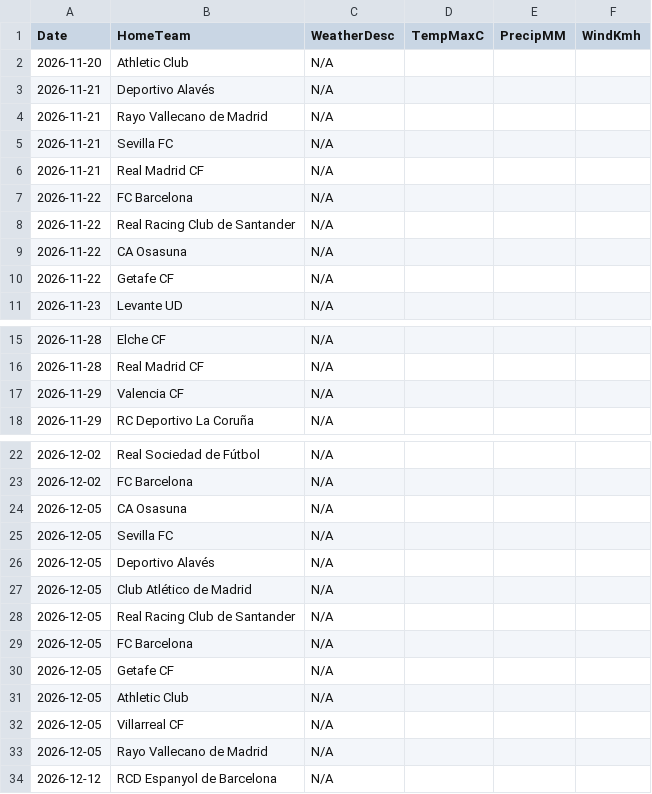
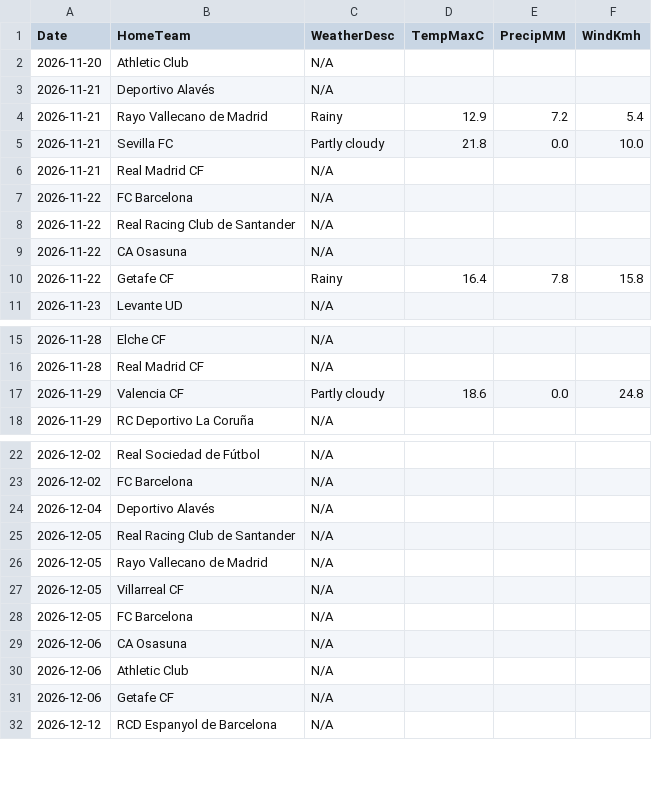
Before and after one commit to gmalbert/la-liga, a CSV file: data_files/raw/match_weather.csv, drawn as a sheet; only a part is shown, gaps mark what is left out.

```diff
--- a/data_files/raw/match_weather.csv
+++ b/data_files/raw/match_weather.csv
@@ -3,4 +3,4 @@ Date,HomeTeam,WeatherDesc,TempMaxC,PrecipMM,WindKmh
 2026-11-21,Deportivo Alavés,N/A,,,
-2026-11-21,Rayo Vallecano de Madrid,N/A,,,
-2026-11-21,Sevilla FC,N/A,,,
+2026-11-21,Rayo Vallecano de Madrid,Rainy,12.9,7.2,5.4
+2026-11-21,Sevilla FC,Partly cloudy,21.8,0.0,10.0
 2026-11-21,Real Madrid CF,N/A,,,
@@ -9,3 +9,3 @@ Date,HomeTeam,WeatherDesc,TempMaxC,PrecipMM,WindKmh
 2026-11-22,CA Osasuna,N/A,,,
-2026-11-22,Getafe CF,N/A,,,
+2026-11-22,Getafe CF,Rainy,16.4,7.8,15.8
 2026-11-23,Levante UD,N/A,,,
@@ -16,3 +16,3 @@ Date,HomeTeam,WeatherDesc,TempMaxC,PrecipMM,WindKmh
 2026-11-28,Real Madrid CF,N/A,,,
-2026-11-29,Valencia CF,N/A,,,
+2026-11-29,Valencia CF,Partly cloudy,18.6,0.0,24.8
 2026-11-29,RC Deportivo La Coruña,N/A,,,
@@ -23,12 +23,10 @@ Date,HomeTeam,WeatherDesc,TempMaxC,PrecipMM,WindKmh
 2026-12-02,FC Barcelona,N/A,,,
-2026-12-05,CA Osasuna,N/A,,,
-2026-12-05,Sevilla FC,N/A,,,
-2026-12-05,Deportivo Alavés,N/A,,,
-2026-12-05,Club Atlético de Madrid,N/A,,,
+2026-12-04,Deportivo Alavés,N/A,,,
 2026-12-05,Real Racing Club de Santander,N/A,,,
+2026-12-05,Rayo Vallecano de Madrid,N/A,,,
+2026-12-05,Villarreal CF,N/A,,,
 2026-12-05,FC Barcelona,N/A,,,
-2026-12-05,Getafe CF,N/A,,,
-2026-12-05,Athletic Club,N/A,,,
-2026-12-05,Villarreal CF,N/A,,,
-2026-12-05,Rayo Vallecano de Madrid,N/A,,,
+2026-12-06,CA Osasuna,N/A,,,
+2026-12-06,Athletic Club,N/A,,,
+2026-12-06,Getafe CF,N/A,,,
 2026-12-12,RCD Espanyol de Barcelona,N/A,,,
```
Also changed, not shown: data_files/predictions_log.csv, data_files/raw/odds.csv, 4 other files.
